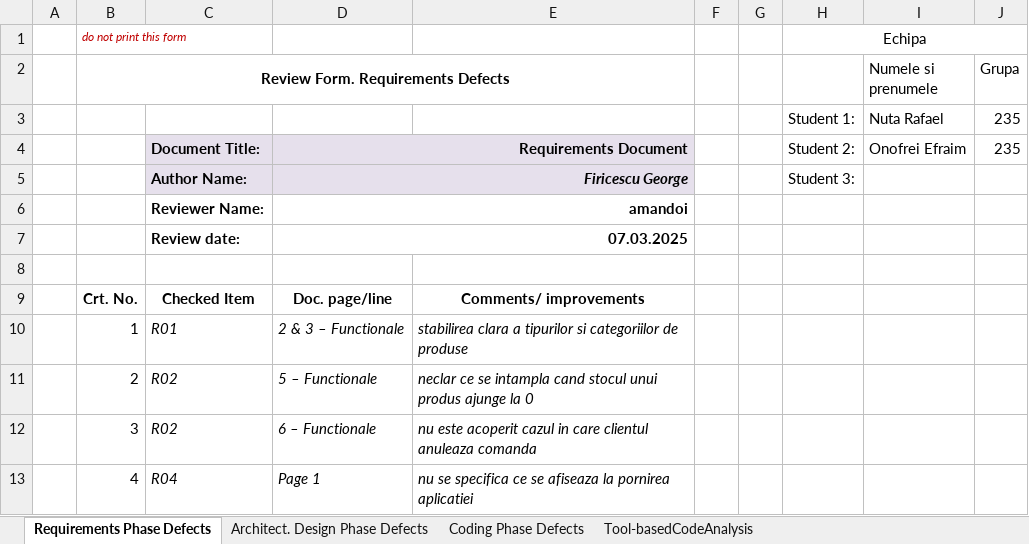
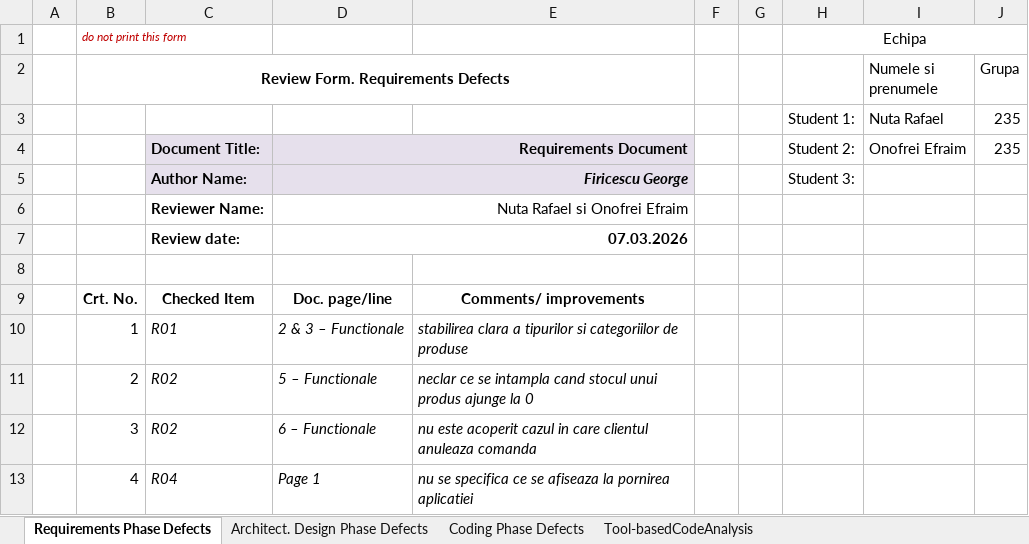
Before and after one commit to revokr/VVSS-DrinkShop, an Excel workbook: docs/Lab01/Lab01_ReviewReport.xlsx, sheet Requirements Phase Defects, drawn as a sheet; only a part is shown; values as stored, in another font and other column widths than the file's, no borders; the diff names each change by its address in the sheet, - before the commit and + after, or states it on an @@ line.

```diff
--- a/docs/Lab01/Lab01_ReviewReport.xlsx (sheet Requirements Phase Defects)
+++ b/docs/Lab01/Lab01_ReviewReport.xlsx (sheet Requirements Phase Defects)
-D6: amandoi
+D6: Nuta Rafael si Onofrei Efraim
-D6 bold: on
+D6 bold: off
-D7: 07.03.2025
+D7: 07.03.2026
```
Also changed, not shown: sheet Coding Phase Defects, sheet Architect. Design Phase Defects, 3 other files.
